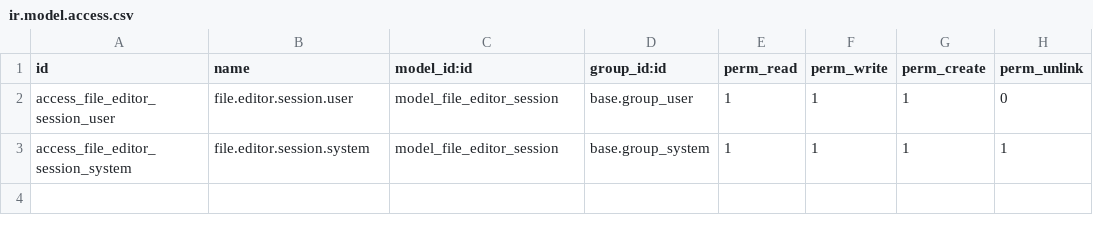
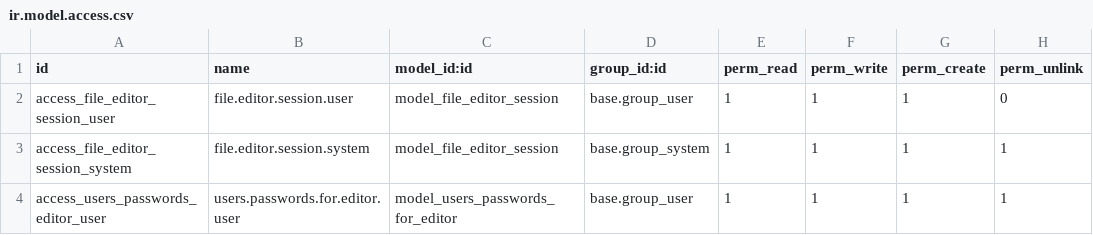
Before and after one commit to dlabadze/tbilservisi, a CSV file: external_file_editor/security/ir.model.access.csv, drawn as a sheet.

```diff
--- a/external_file_editor/security/ir.model.access.csv
+++ b/external_file_editor/security/ir.model.access.csv
@@ -3 +3,2 @@ access_file_editor_session_user,file.editor.session.user,model_file_editor_sessi
 access_file_editor_session_system,file.editor.session.system,model_file_editor_session,base.group_system,1,1,1,1
+access_users_passwords_editor_user,users.passwords.for.editor.user,model_users_passwords_for_editor,base.group_user,1,1,1,1
```
Also changed, not shown: 7 other files.
